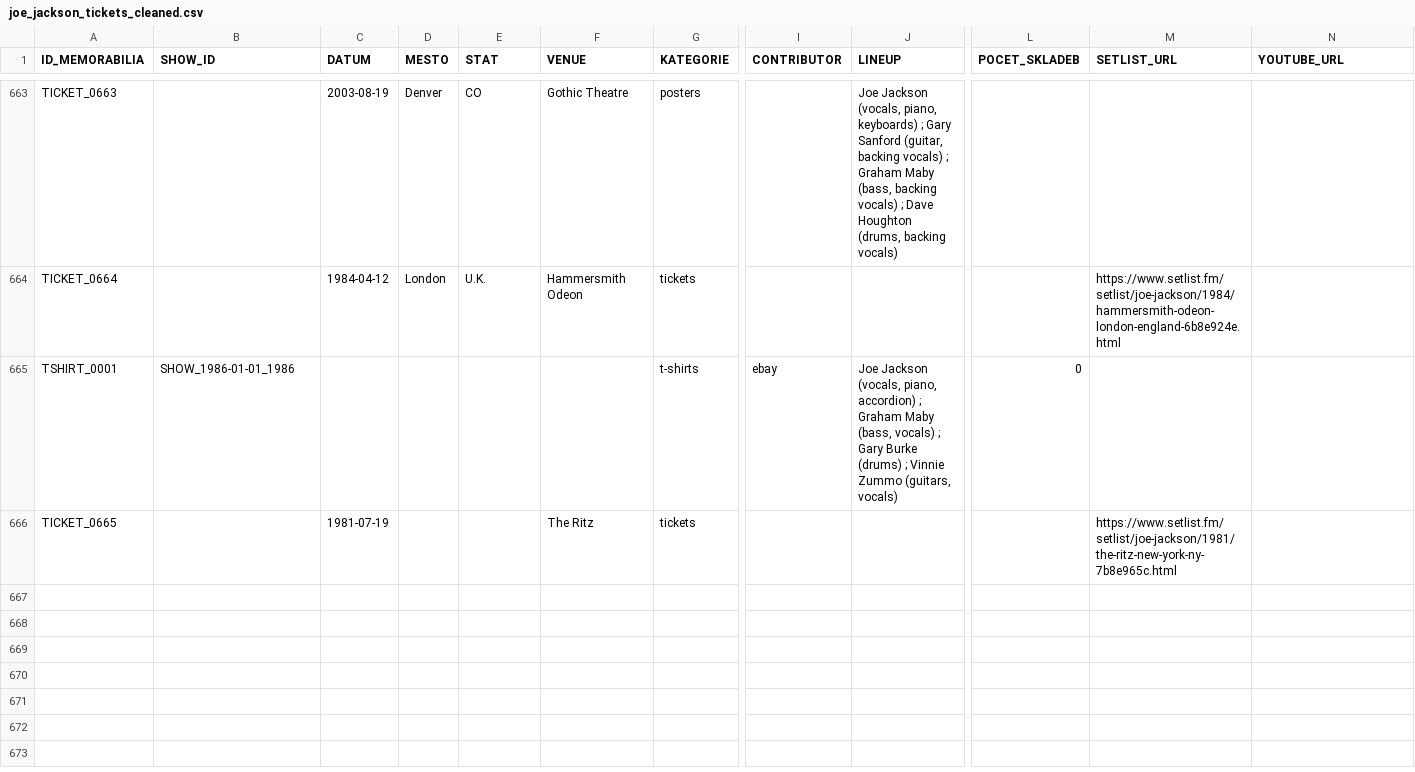
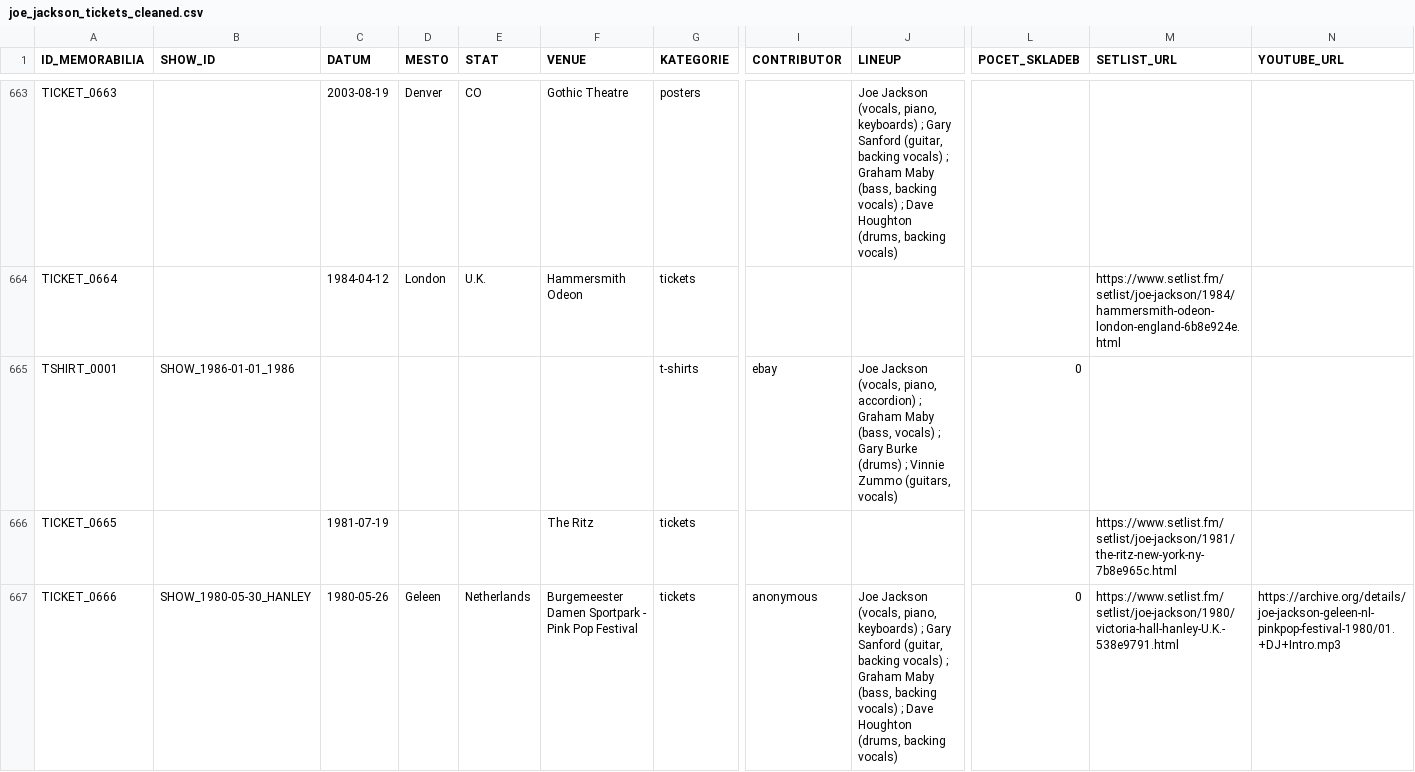
Before and after one commit to 19forever/joe-jackson-tickets-v2, a CSV file: joe_jackson_tickets_cleaned.csv, drawn as a sheet; only a part is shown, gaps mark what is left out; rows hold the shown columns only; the diff names each change by its address in the sheet, - before the commit and + after, or states it on an @@ line.

Commit message:
Update ticket metadata via Admin Editor

```diff
--- a/joe_jackson_tickets_cleaned.csv
+++ b/joe_jackson_tickets_cleaned.csv
+row 667: TICKET_0666 | SHOW_1980-05-30_HANLEY | 1980-05-26 | Geleen | Netherlands | Burgemeester Damen Sportpark - Pink Pop Festival | tickets | anonymous | Joe Jackson (vocals, piano, keyboards) ; Gary Sanford (guitar, backing vocals) ; Graham Maby (bass, backing vocals) ; Dave Houghton (drums, backing vocals) | 0 | https://www.setlist.fm/setlist/joe-jackson/1980/victoria-hall-hanley-U.K.-538e9791.html | https://archive.org/details/joe-jackson-geleen-nl-pinkpop-festival-1980/01.+DJ+Intro.mp3
```
